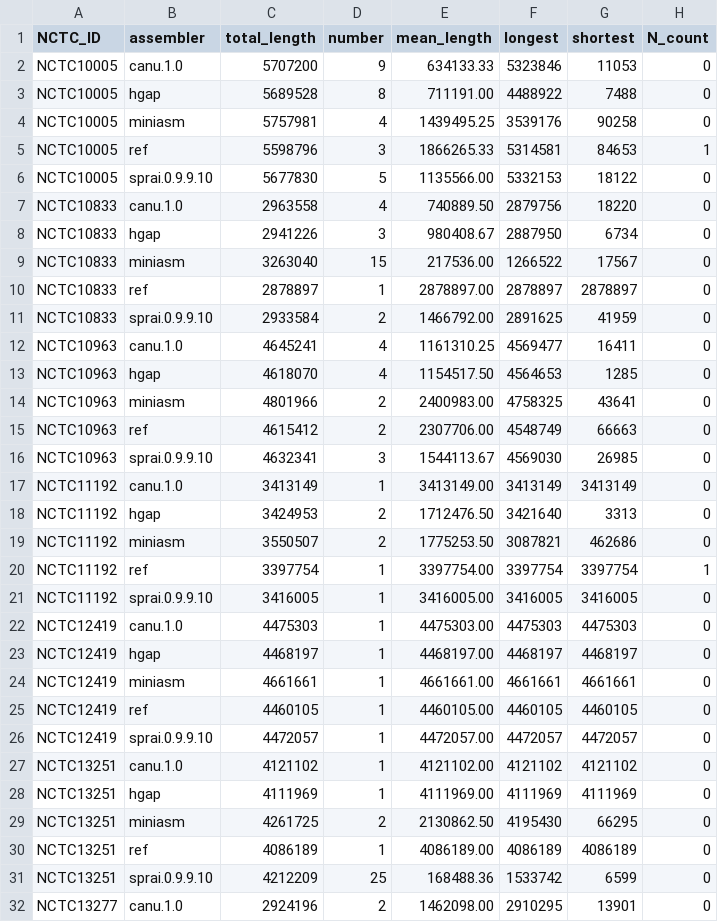
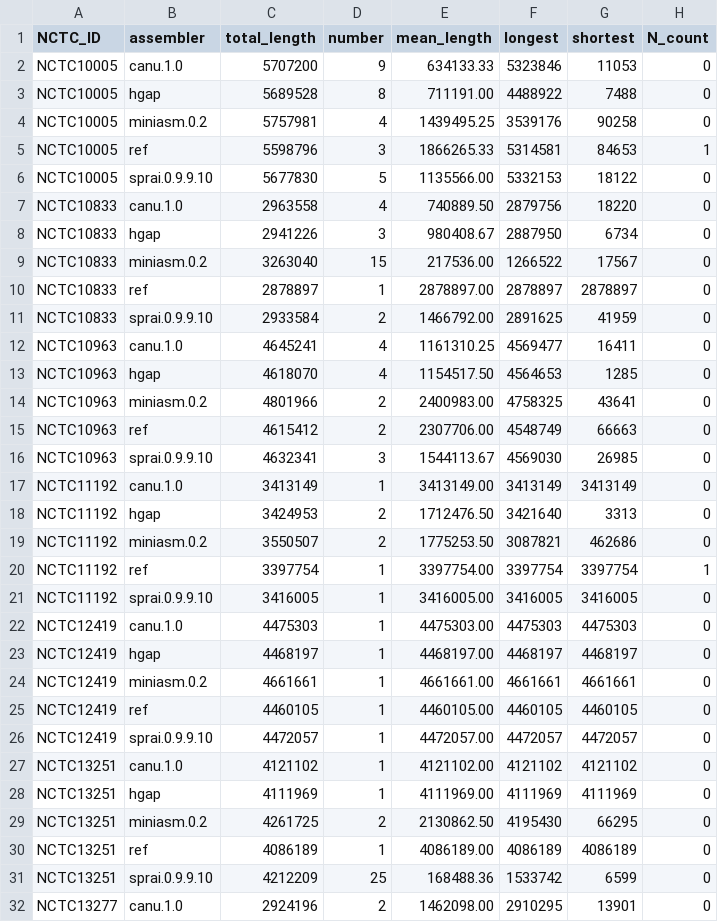
Before and after one commit to martinghunt/pacbio-14-nctc-assemblies, a TSV file: assembly_stats.tsv, drawn as a sheet; only a part is shown; the diff covers the shown part only; the diff names each change by its address in the sheet, - before the commit and + after, or states it on an @@ line.

Commit message:
rename miniasm to miniasm.0.2

```diff
--- a/assembly_stats.tsv
+++ b/assembly_stats.tsv
-B4 (assembler): miniasm
+B4 (assembler): miniasm.0.2
-B9 (assembler): miniasm
+B9 (assembler): miniasm.0.2
-B14 (assembler): miniasm
+B14 (assembler): miniasm.0.2
-B19 (assembler): miniasm
+B19 (assembler): miniasm.0.2
-B24 (assembler): miniasm
+B24 (assembler): miniasm.0.2
-B29 (assembler): miniasm
+B29 (assembler): miniasm.0.2
```
Also changed, not shown: 8 edited cells elsewhere in this file, 16 other files.
